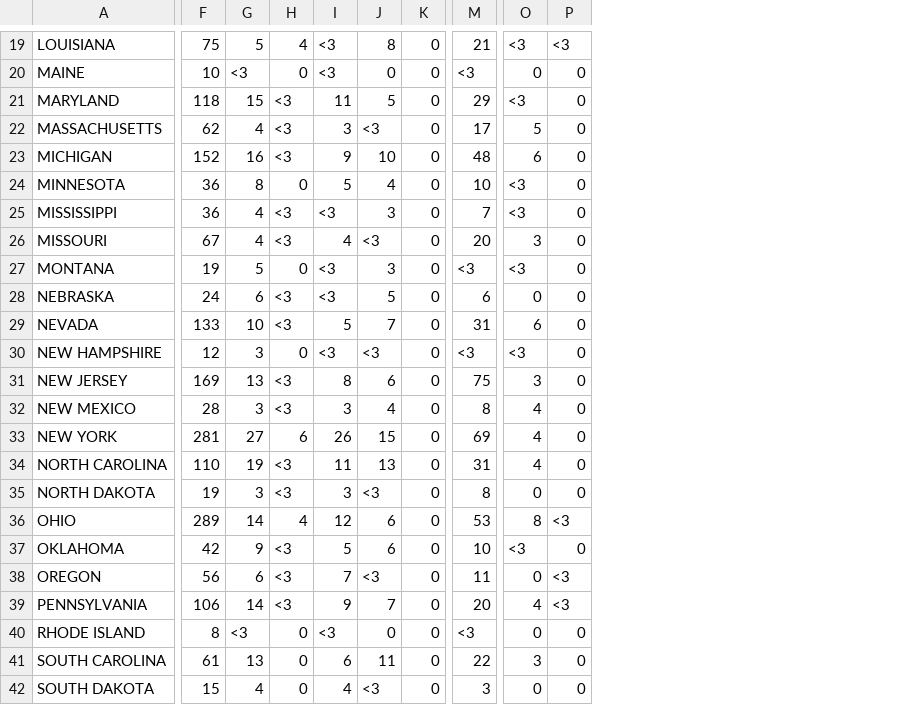
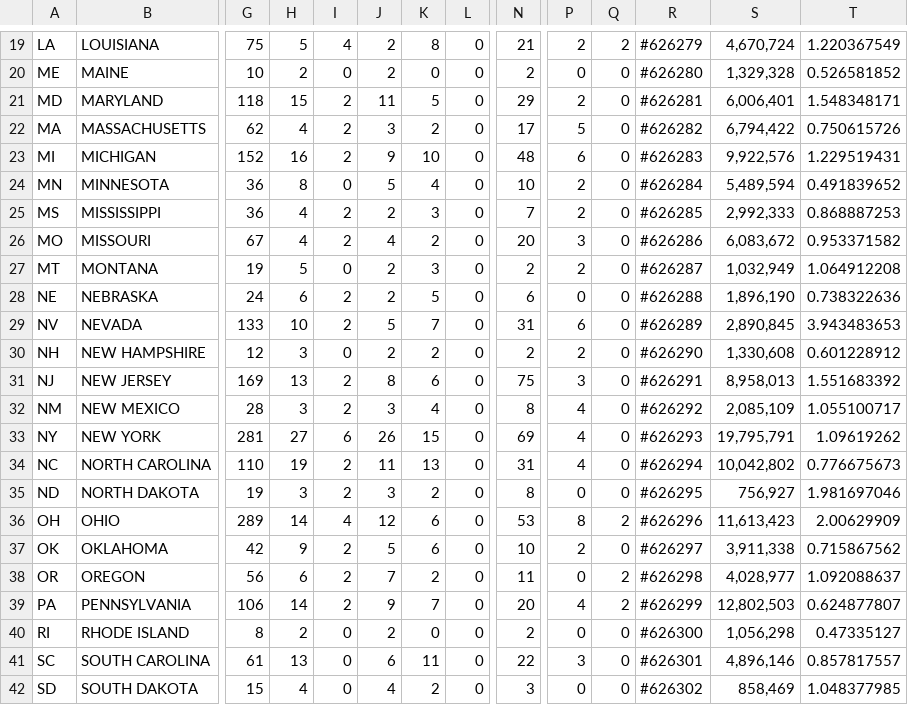
Before and after one commit to bradcardello/human-trafficking-visualization, a CSV file: data-v2.csv, drawn as a sheet; only a part is shown, gaps mark what is left out; addresses are those after the commit; the diff covers the shown part only; the diff names each change by its address in the sheet, - before the commit and + after, or states it on an @@ line.

```diff
--- a/data-v2.csv
+++ b/data-v2.csv
+column A, rows 19-42: LA | ME | MD | MA | MI | MN | MS | MO | MT | NE | NV | NH | NJ | NM | NY | NC | ND | OH | OK | OR | PA | RI | SC | SD
+column R, rows 19-42: #626279 | #626280 | #626281 | #626282 | #626283 | #626284 | #626285 | #626286 | #626287 | #626288 | #626289 | #626290 | #626291 | #626292 | #626293 | #626294 | #626295 | #626296 | #626297 | #626298 | #626299 | #626300 | #626301 | #626302
+column S, rows 19-42: 4,670,724 | 1,329,328 | 6,006,401 | 6,794,422 | 9,922,576 | 5,489,594 | 2,992,333 | 6,083,672 | 1,032,949 | 1,896,190 | 2,890,845 | 1,330,608 | 8,958,013 | 2,085,109 | 19,795,791 | 10,042,802 | 756,927 | 11,613,423 | 3,911,338 | 4,028,977 | 12,802,503 | 1,056,298 | 4,896,146 | 858,469
+column T, rows 19-42: 1.220367549 | 0.526581852 | 1.548348171 | 0.750615726 | 1.229519431 | 0.491839652 | 0.868887253 | 0.953371582 | 1.064912208 | 0.738322636 | 3.943483653 | 0.601228912 | 1.551683392 | 1.055100717 | 1.09619262 | 0.776675673 | 1.981697046 | 2.00629909 | 0.715867562 | 1.092088637 | 0.624877807 | 0.47335127 | 0.857817557 | 1.048377985
-J19:J20: <3
+J19:J20: 2
-P19: <3
+P19: 2
-Q19: <3
+Q19: 2
-H20: <3
+H20: 2
-N20: <3
+N20: 2
-I21:I23: <3
+I21:I23: 2
-P21: <3
+P21: 2
-K22: <3
+K22: 2
-P24:P25: <3
+P24:P25: 2
-I25:I26: <3
+I25:I26: 2
-J25: <3
+J25: 2
-K26: <3
+K26: 2
-J27:J28: <3
+J27:J28: 2
-N27: <3
+N27: 2
-P27: <3
+P27: 2
-I28:I29: <3
+I28:I29: 2
-J30: <3
+J30: 2
-K30: <3
+K30: 2
-N30: <3
+N30: 2
-P30: <3
+P30: 2
-I31:I32: <3
+I31:I32: 2
-I34:I35: <3
+I34:I35: 2
-K35: <3
+K35: 2
-Q36: <3
+Q36: 2
-I37:I39: <3
+I37:I39: 2
-P37: <3
+P37: 2
-K38: <3
+K38: 2
-Q38:Q39: <3
+Q38:Q39: 2
-H40: <3
+H40: 2
-J40: <3
+J40: 2
-N40: <3
+N40: 2
-K42: <3
+K42: 2
```
Also changed, not shown: 1 added row, 1 removed row and 44 edited cells elsewhere in this file, 3 other files.
